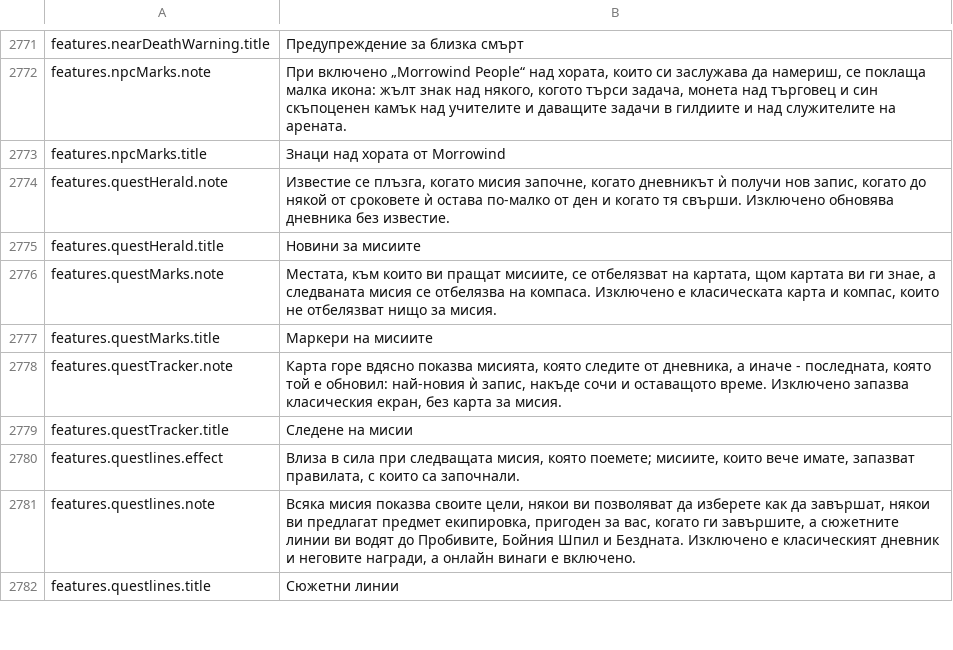
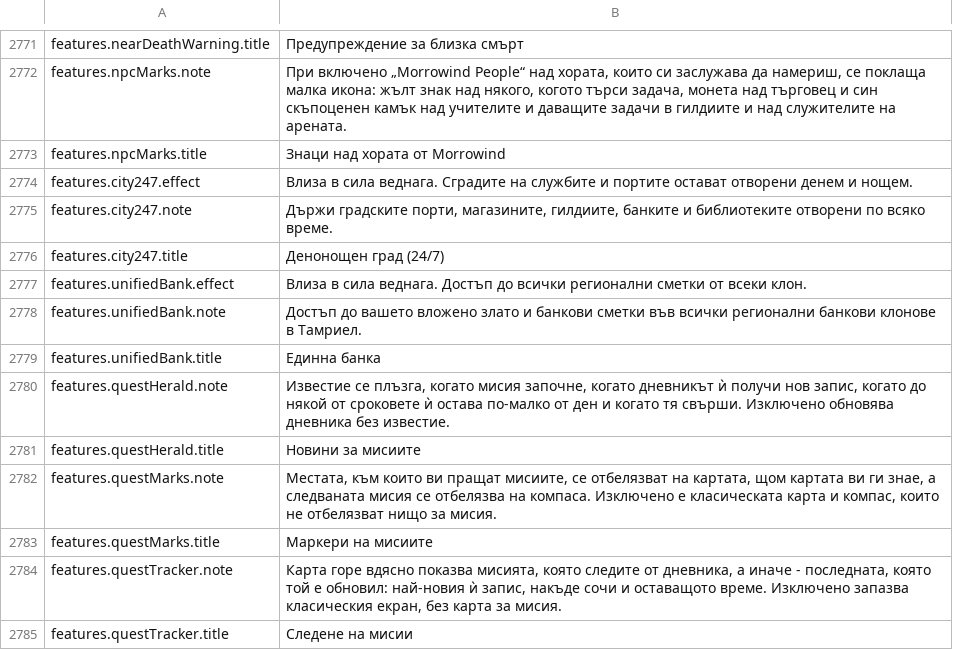
Before and after one commit to Lattymoy/daggerfall-js-source, a CSV file: locales/bg/Port_Strings.csv, drawn as a sheet; only a part is shown, gaps mark what is left out; the shorter side is filled out with more unchanged rows.

```diff
--- a/locales/bg/Port_Strings.csv
+++ b/locales/bg/Port_Strings.csv
@@ -2773,2 +2773,8 @@ features.npcMarks.note,"При включено „Morrowind People“ над х
 features.npcMarks.title,"Знаци над хората от Morrowind"
+features.city247.effect,"Влиза в сила веднага. Сградите на службите и портите остават отворени денем и нощем."
+features.city247.note,"Държи градските порти, магазините, гилдиите, банките и библиотеките отворени по всяко време."
+features.city247.title,"Денонощен град (24/7)"
+features.unifiedBank.effect,"Влиза в сила веднага. Достъп до всички регионални сметки от всеки клон."
+features.unifiedBank.note,"Достъп до вашето вложено злато и банкови сметки във всички регионални банкови клонове в Тамриел."
+features.unifiedBank.title,"Единна банка"
 features.questHerald.note,"Известие се плъзга, когато мисия започне, когато дневникът ѝ получи нов запис, когато до някой от сроковете ѝ остава по-малко от ден и когато тя свърши. Изключено обновява дневника без известие."
```
Also changed, not shown: locales/el/Port_Strings.csv, locales/fr/Port_Strings.csv, 26 other files.
